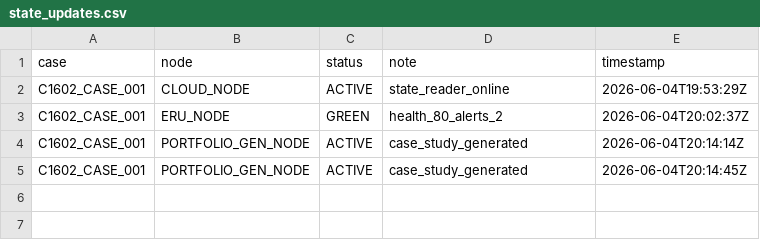
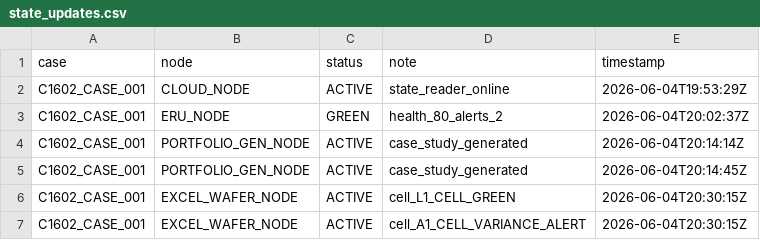
Before and after one commit to Me10101-01/Sovereignty-Architecture-Elevator-Pitch-, a CSV file: sagco_ish/shared_state/logs/state_updates.csv, drawn as a sheet.

```diff
--- a/sagco_ish/shared_state/logs/state_updates.csv
+++ b/sagco_ish/shared_state/logs/state_updates.csv
@@ -5 +5,3 @@ C1602_CASE_001,PORTFOLIO_GEN_NODE,ACTIVE,case_study_generated,2026-06-04T20:14:1
 C1602_CASE_001,PORTFOLIO_GEN_NODE,ACTIVE,case_study_generated,2026-06-04T20:14:45Z
+C1602_CASE_001,EXCEL_WAFER_NODE,ACTIVE,cell_L1_CELL_GREEN,2026-06-04T20:30:15Z
+C1602_CASE_001,EXCEL_WAFER_NODE,ACTIVE,cell_A1_CELL_VARIANCE_ALERT,2026-06-04T20:30:15Z
```
Also changed, not shown: sagco_ish/registry/logs/command_registry.csv, 7 other files.
